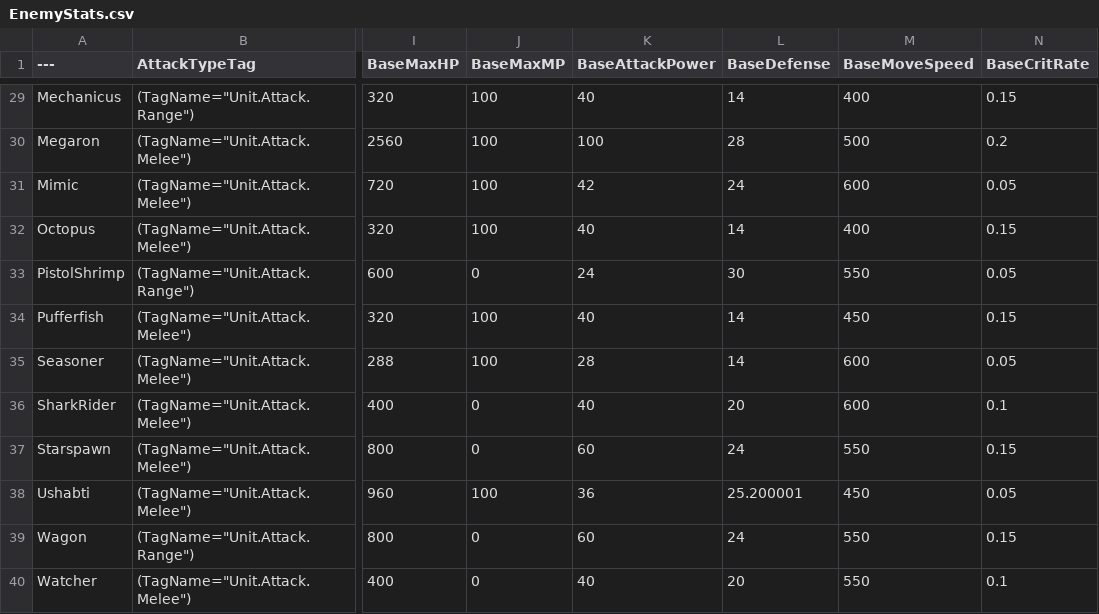
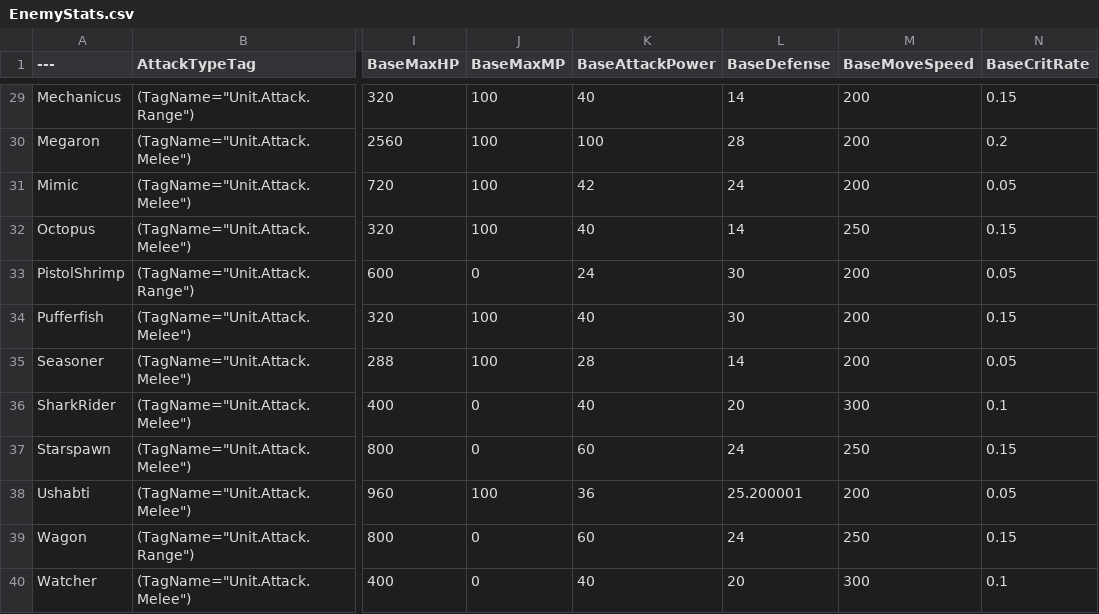
Before and after one commit to YouSungMin/ProjectParadise, a CSV file: DesignData/CSVs_Export/EnemyStats.csv, drawn as a sheet; only a part is shown, gaps mark what is left out; the diff covers the shown part only; the diff names each change by its address in the sheet, - before the commit and + after, or states it on an @@ line.

```diff
--- a/DesignData/CSVs_Export/EnemyStats.csv
+++ b/DesignData/CSVs_Export/EnemyStats.csv
-M29 (BaseMoveSpeed): 400
+M29 (BaseMoveSpeed): 200
-M30 (BaseMoveSpeed): 500
+M30 (BaseMoveSpeed): 200
-M31 (BaseMoveSpeed): 600
+M31 (BaseMoveSpeed): 200
-M32 (BaseMoveSpeed): 400
+M32 (BaseMoveSpeed): 250
-M33 (BaseMoveSpeed): 550
+M33 (BaseMoveSpeed): 200
-L34 (BaseDefense): 14
+L34 (BaseDefense): 30
-M34 (BaseMoveSpeed): 450
+M34 (BaseMoveSpeed): 200
-M35 (BaseMoveSpeed): 600
+M35 (BaseMoveSpeed): 200
-M36 (BaseMoveSpeed): 600
+M36 (BaseMoveSpeed): 300
-M37 (BaseMoveSpeed): 550
+M37 (BaseMoveSpeed): 250
-M38 (BaseMoveSpeed): 450
+M38 (BaseMoveSpeed): 200
-M39 (BaseMoveSpeed): 550
+M39 (BaseMoveSpeed): 250
-M40 (BaseMoveSpeed): 550
+M40 (BaseMoveSpeed): 300
```
Also changed, not shown: 27 edited cells elsewhere in this file, DesignData/CSVs_Export/FamiliarStats.csv, DesignData/CSVs_Export/StageWaveDetail.csv, 3 other files.
